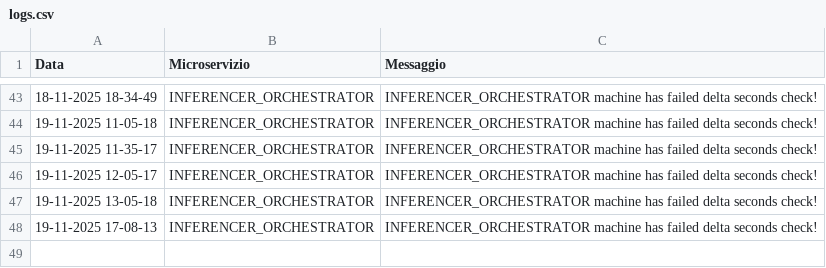
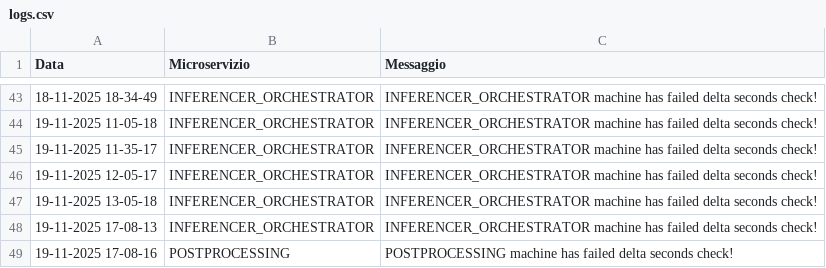
Before and after one commit to PasqualeDipalma/testAlert, a CSV file: logs.csv, drawn as a sheet; only a part is shown, gaps mark what is left out; the diff names each change by its address in the sheet, - before the commit and + after, or states it on an @@ line.

Commit message:
Service Down: POSTPROCESSING

```diff
--- a/logs.csv
+++ b/logs.csv
+row 49: 19-11-2025 17-08-16 | POSTPROCESSING | POSTPROCESSING machine has failed delta seconds check!
```
